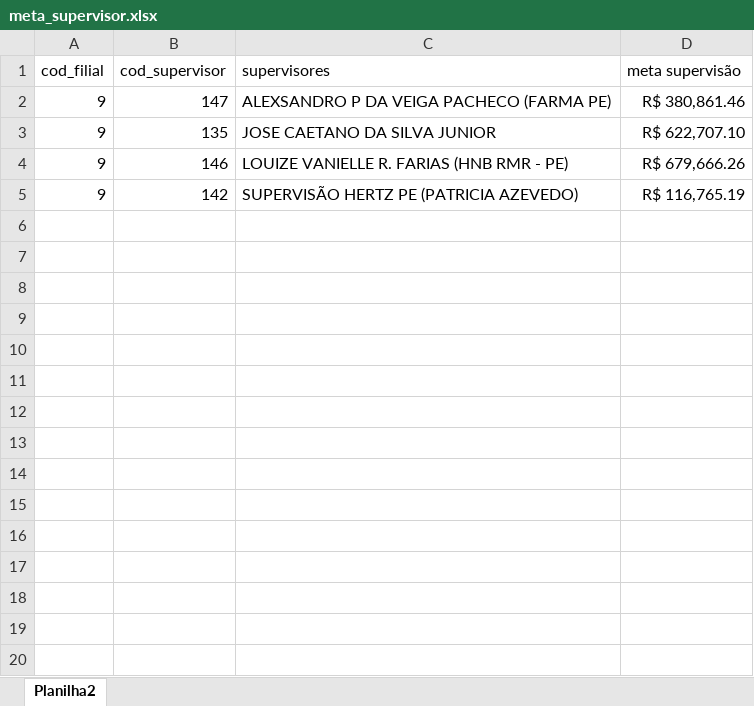
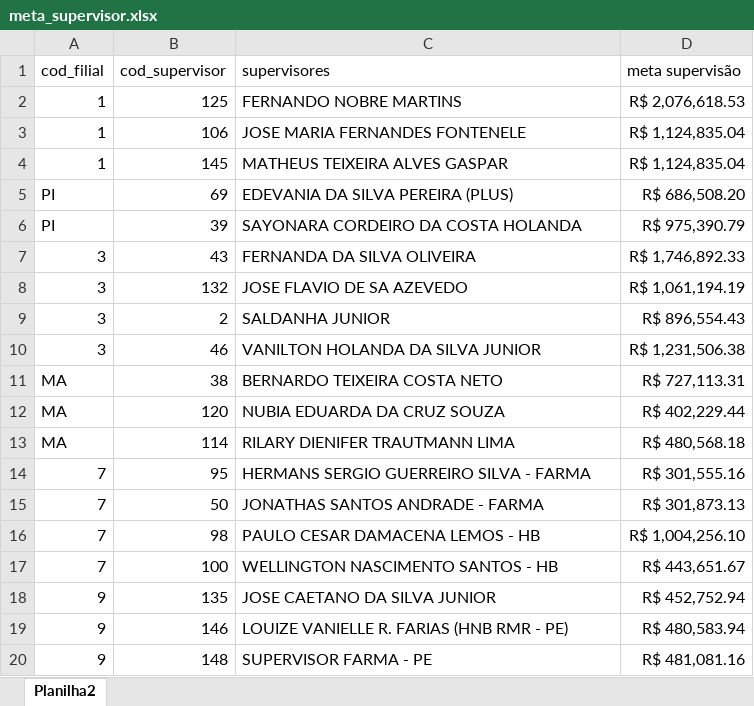
Before and after one commit to RoqueChristian/total_day, an Excel workbook: data/meta_supervisor.xlsx, sheet Planilha2, drawn as a sheet; values as stored, in another font and other column widths than the file's, no borders; removed rows and columns are numbered as before the commit, all else as after; the diff names each change by its address in the sheet, - before the commit and + after, or states it on an @@ line.

```diff
--- a/data/meta_supervisor.xlsx (sheet Planilha2)
+++ b/data/meta_supervisor.xlsx (sheet Planilha2)
-row 2: 9 | 147 | ALEXSANDRO P DA VEIGA PACHECO (FARMA PE) | R$ 380,861.46
+row 2: 1 | 125 | FERNANDO NOBRE MARTINS | R$ 2,076,618.53
+row 3: 1 | 106 | JOSE MARIA FERNANDES FONTENELE | R$ 1,124,835.04
+row 4: 1 | 145 | MATHEUS TEIXEIRA ALVES GASPAR | R$ 1,124,835.04
+row 5: PI | 69 | EDEVANIA DA SILVA PEREIRA (PLUS) | R$ 686,508.20
+row 6: PI | 39 | SAYONARA CORDEIRO DA COSTA HOLANDA | R$ 975,390.79
+row 7: 3 | 43 | FERNANDA DA SILVA OLIVEIRA | R$ 1,746,892.33
+row 8: 3 | 132 | JOSE FLAVIO DE SA AZEVEDO | R$ 1,061,194.19
+row 9: 3 | 2 | SALDANHA JUNIOR | R$ 896,554.43
+row 10: 3 | 46 | VANILTON HOLANDA DA SILVA JUNIOR | R$ 1,231,506.38
+row 11: MA | 38 | BERNARDO TEIXEIRA COSTA NETO | R$ 727,113.31
+row 12: MA | 120 | NUBIA EDUARDA DA CRUZ SOUZA | R$ 402,229.44
+row 13: MA | 114 | RILARY DIENIFER TRAUTMANN LIMA | R$ 480,568.18
+row 14: 7 | 95 | HERMANS SERGIO GUERREIRO SILVA - FARMA | R$ 301,555.16
+row 15: 7 | 50 | JONATHAS SANTOS ANDRADE - FARMA | R$ 301,873.13
+row 16: 7 | 98 | PAULO CESAR DAMACENA LEMOS - HB | R$ 1,004,256.10
+row 17: 7 | 100 | WELLINGTON NASCIMENTO SANTOS - HB | R$ 443,651.67
-D18 (meta supervisão): R$ 622,707.10
+D18 (meta supervisão): R$ 452,752.94
-D19 (meta supervisão): R$ 679,666.26
+D19 (meta supervisão): R$ 480,583.94
-row 5: 9 | 142 | SUPERVISÃO HERTZ PE (PATRICIA AZEVEDO) | R$ 116,765.19
+row 20: 9 | 148 | SUPERVISOR FARMA - PE | R$ 481,081.16
```
Also changed, not shown: 4 other files.
